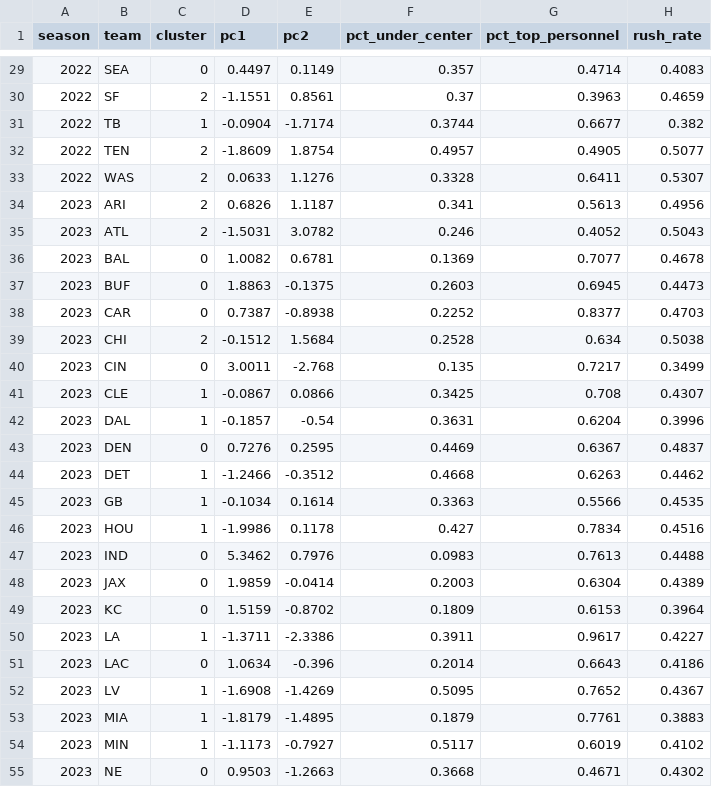
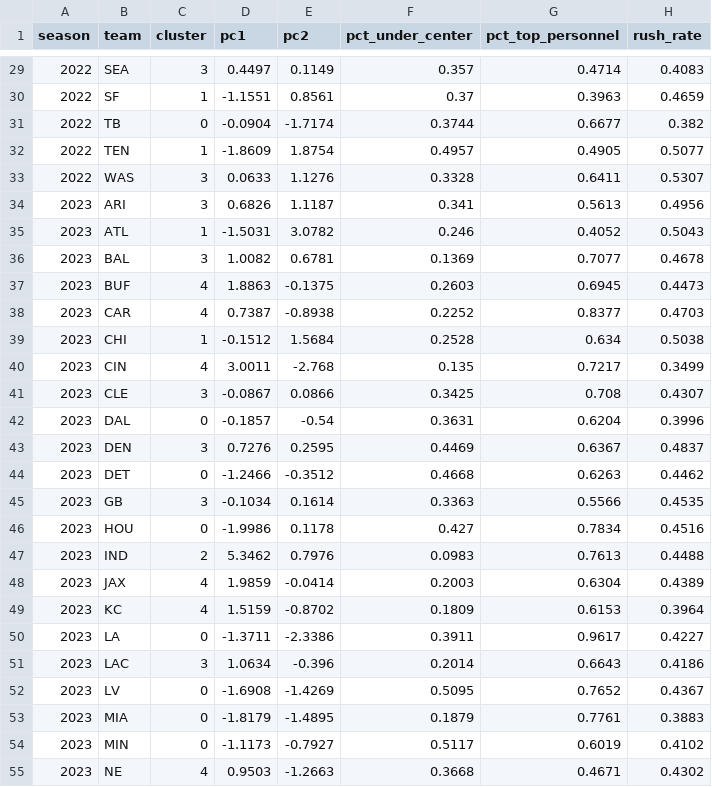
Before and after one commit to bsturrock/nfl_cluster, a CSV file: output/scheme_clusters.csv, drawn as a sheet; only a part is shown, gaps mark what is left out; the diff covers the shown part only; the diff names each change by its address in the sheet, - before the commit and + after, or states it on an @@ line.

```diff
--- a/output/scheme_clusters.csv
+++ b/output/scheme_clusters.csv
-C29 (cluster): 0
+C29 (cluster): 3
-C30 (cluster): 2
+C30 (cluster): 1
-C31 (cluster): 1
+C31 (cluster): 0
-C32 (cluster): 2
+C32 (cluster): 1
-C33:C34 (cluster): 2
+C33:C34 (cluster): 3
-C35 (cluster): 2
+C35 (cluster): 1
-C36 (cluster): 0
+C36 (cluster): 3
-C37:C38 (cluster): 0
+C37:C38 (cluster): 4
-C39 (cluster): 2
+C39 (cluster): 1
-C40 (cluster): 0
+C40 (cluster): 4
-C41 (cluster): 1
+C41 (cluster): 3
-C42 (cluster): 1
+C42 (cluster): 0
-C43 (cluster): 0
+C43 (cluster): 3
-C44 (cluster): 1
+C44 (cluster): 0
-C45 (cluster): 1
+C45 (cluster): 3
-C46 (cluster): 1
+C46 (cluster): 0
-C47 (cluster): 0
+C47 (cluster): 2
-C48:C49 (cluster): 0
+C48:C49 (cluster): 4
-C50 (cluster): 1
+C50 (cluster): 0
-C51 (cluster): 0
+C51 (cluster): 3
-C52:C54 (cluster): 1
+C52:C54 (cluster): 0
-C55 (cluster): 0
+C55 (cluster): 4
```
Also changed, not shown: 99 edited cells elsewhere in this file, 3 other files.
